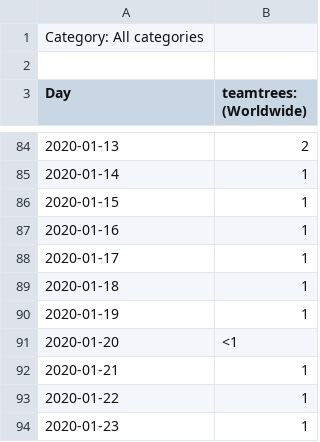
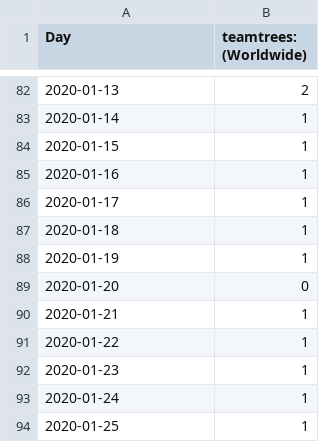
Before and after one commit to marcusvb/teamtrees-socialweb, a CSV file: data/google_trends_data/multiTimeline.csv, drawn as a sheet; only a part is shown, gaps mark what is left out; the shorter side is filled out with more unchanged rows.

```diff
--- a/data/google_trends_data/multiTimeline.csv
+++ b/data/google_trends_data/multiTimeline.csv
@@ -1,3 +1 @@
-Category: All categories
-
 Day,teamtrees: (Worldwide)
@@ -90,3 +88,3 @@ Day,teamtrees: (Worldwide)
 2020-01-19,1
-2020-01-20,<1
+2020-01-20,0
 2020-01-21,1
```
Also changed, not shown: data/donation_data/av_rate_per_day_donations.csv, data/twitter_data/count_per_day_tweets.csv, 6 other files.
